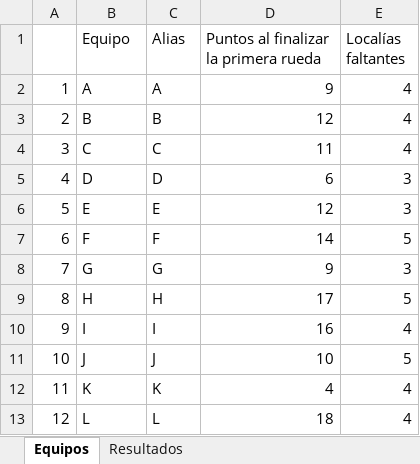
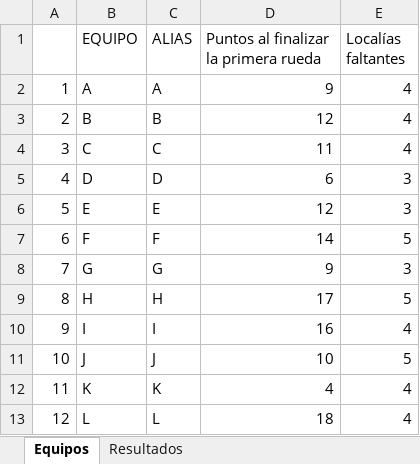
Before and after one commit to fdduarte/calendar-opt, an Excel workbook: data/campeonato_12_1.xlsx, sheet Equipos, drawn as a sheet; values as stored, in another font and other column widths than the file's, no borders; the diff names each change by its address in the sheet, - before the commit and + after, or states it on an @@ line.

```diff
--- a/data/campeonato_12_1.xlsx (sheet Equipos)
+++ b/data/campeonato_12_1.xlsx (sheet Equipos)
-B1: Equipo
+B1: EQUIPO
-C1: Alias
+C1: ALIAS
```
Also changed, not shown: sheet Resultados, 7 other files.
